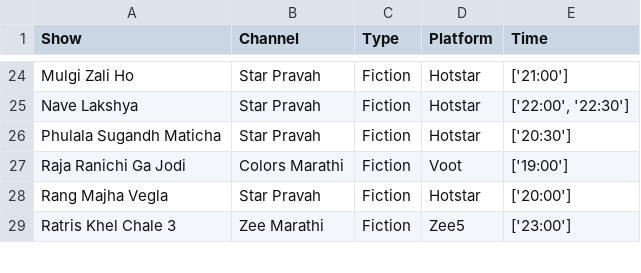
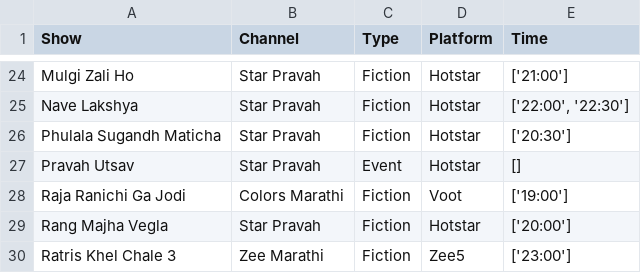
Before and after one commit to rohitk04/marathi-shows-data, a CSV file: data/csv/shows/info.csv, drawn as a sheet; only a part is shown, gaps mark what is left out.

```diff
--- a/data/csv/shows/info.csv
+++ b/data/csv/shows/info.csv
@@ -26,2 +26,3 @@ Nave Lakshya,Star Pravah,Fiction,Hotstar,"['22:00', '22:30']"
 Phulala Sugandh Maticha,Star Pravah,Fiction,Hotstar,['20:30']
+Pravah Utsav,Star Pravah,Event,Hotstar,[]
 Raja Ranichi Ga Jodi,Colors Marathi,Fiction,Voot,['19:00']
```
Also changed, not shown: data/csv/shows/tv/tv_trp_rank.csv, data/csv/shows/tv/tv_trp_trp.csv, 5 other files.
